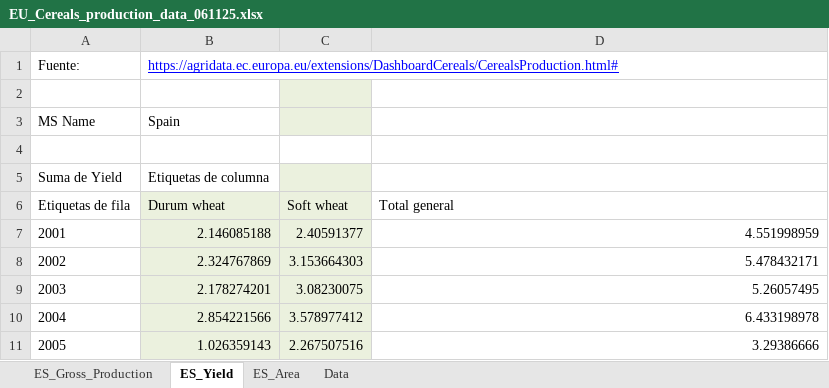
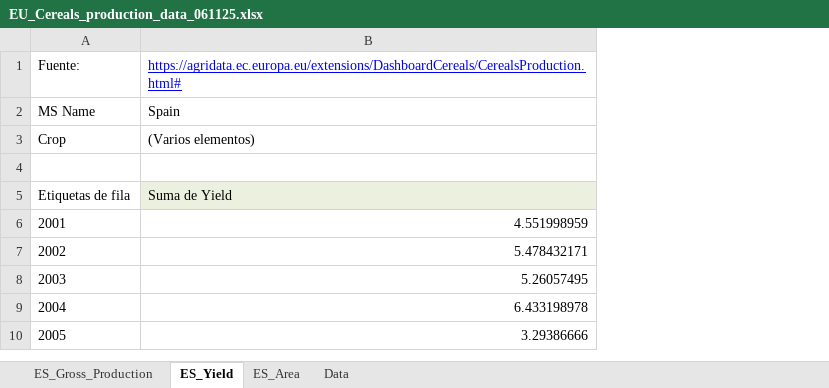
Before and after one commit to ejunguitu/GIT-HUB-HF, an Excel workbook: Proyecto_EDA/BBDD/Data_project/Production/EU_Cereals_production_data_061125.xlsx, sheet ES_Yield, drawn as a sheet; only a part is shown; values as stored, in another font and other column widths than the file's, no borders; charts and pictures not drawn; removed rows and columns are numbered as before the commit, all else as after; the diff names each change by its address in the sheet, - before the commit and + after, or states it on an @@ line.

```diff
--- a/Proyecto_EDA/BBDD/Data_project/Production/EU_Cereals_production_data_061125.xlsx (sheet ES_Yield)
+++ b/Proyecto_EDA/BBDD/Data_project/Production/EU_Cereals_production_data_061125.xlsx (sheet ES_Yield)
-column B, row 1: https://agridata.ec.europa.eu/extensions/DashboardCereals/CerealsProduction.html#; rows 6-11: Durum wheat | 2.146085188 | 2.324767869 | 2.178274201 | 2.854221566 | 1.026359143
-column C, rows 6-11: Soft wheat | 2.40591377 | 3.153664303 | 3.08230075 | 3.578977412 | 2.267507516
+row 1: Fuente: | https://agridata.ec.europa.eu/extensions/DashboardCereals/CerealsProduction.html#
+row 2: MS Name | Spain
+row 3: Crop | (Varios elementos)
-row 4: Fuente: | https://agridata.ec.europa.eu/extensions/DashboardCereals/CerealsProduction.html#
+row 4: (empty)
-row 2: (empty)
-row 3: MS Name | Spain
-row 4: (empty)
-row 5: Suma de Yield | Etiquetas de columna
-B5: Total general
+B5: Suma de Yield
-B5 fill: none
+B5 fill: #EBF1DE
```
Also changed, not shown: sheet ES_Area, sheet ES_Gross_Production, sheet Data, charts or pictures, 30 other files.
